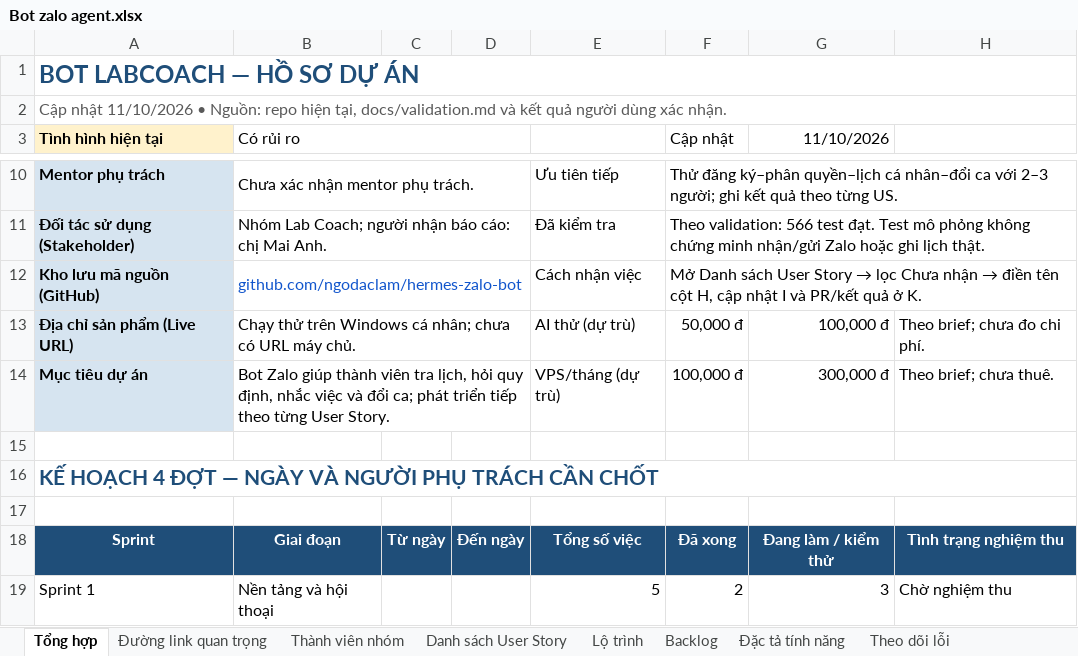
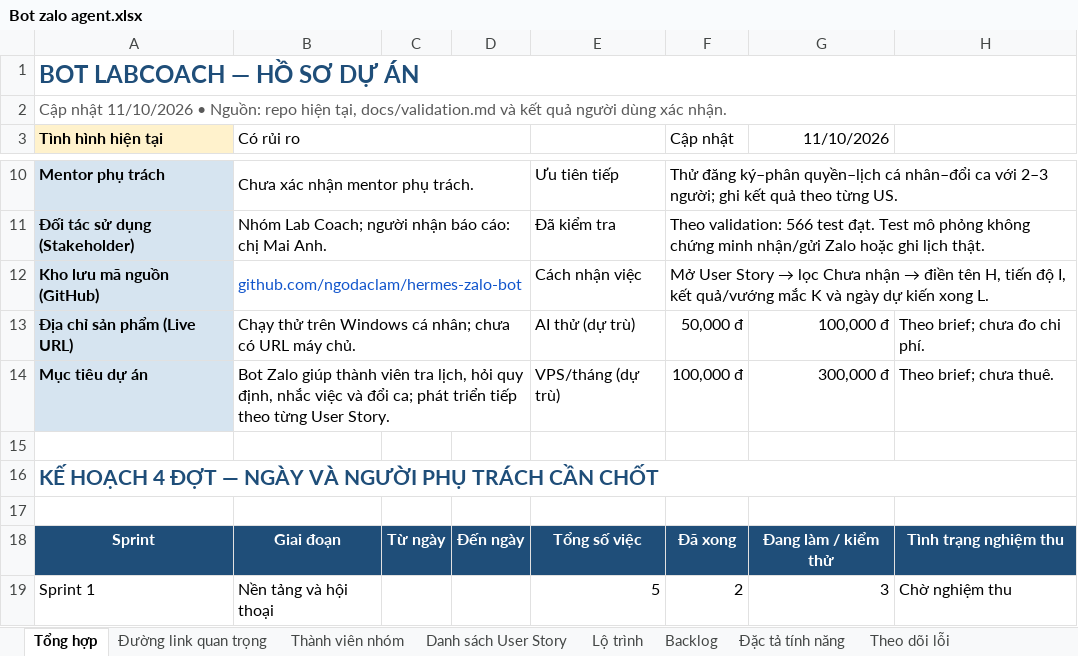
Before and after one commit to Nguyenthanhduy16/hermes-agent, an Excel workbook: outputs/01a10aa7-1775-7f21-9cb8-0025ec804bb6/Bot zalo agent.xlsx, sheet Tổng hợp, drawn as a sheet; only a part is shown, gaps mark what is left out; values as stored, in another font and other column widths than the file's, no borders; conditional formats not drawn; the diff names each change by its address in the sheet, - before the commit and + after, or states it on an @@ line.

```diff
--- a/outputs/01a10aa7-1775-7f21-9cb8-0025ec804bb6/Bot zalo agent.xlsx (sheet Tổng hợp)
+++ b/outputs/01a10aa7-1775-7f21-9cb8-0025ec804bb6/Bot zalo agent.xlsx (sheet Tổng hợp)
@@ F12 (Cập nhật): Mở Danh sách User Story → lọc Chưa nhận → điền tên cột H, cập nhật I và PR/kết quả ở K. → Mở User Story → lọc Chưa nhận → điền tên H, tiến độ I, kết quả/vướng mắc K và ngày dự kiến xong L. @@
```
Also changed, not shown: sheet Danh sách User Story, sheet Hướng dẫn sử dụng, 14 other files.
